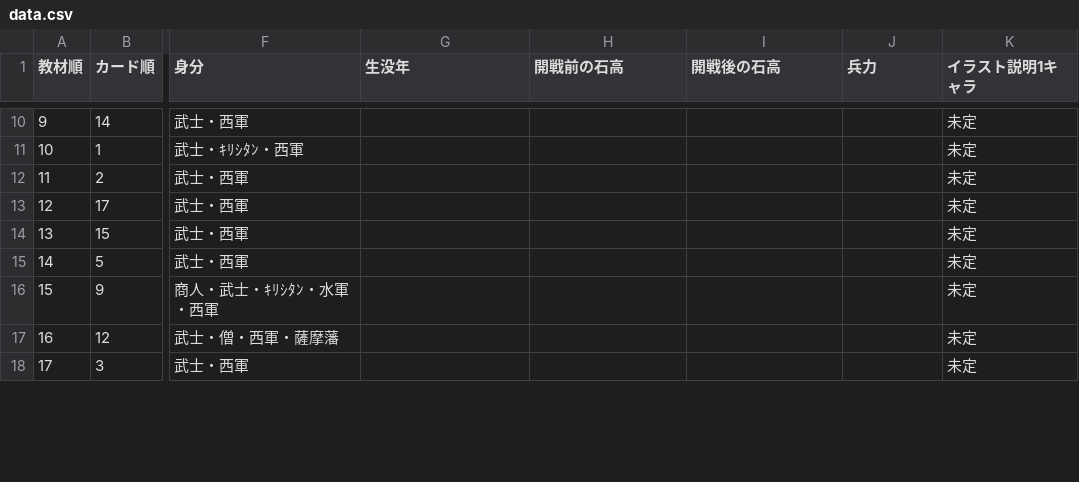
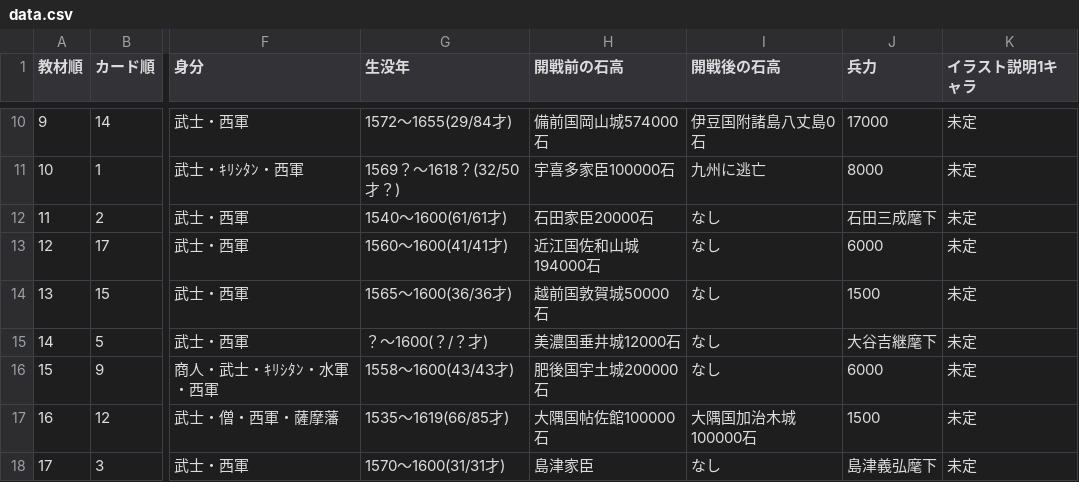
Before and after one commit to project-H-card/textbook, a CSV file: gegw_data/data.csv, drawn as a sheet; only a part is shown, gaps mark what is left out; the diff covers the shown part only; the diff names each change by its address in the sheet, - before the commit and + after, or states it on an @@ line.

```diff
--- a/gegw_data/data.csv
+++ b/gegw_data/data.csv
-G10 (生没年): (empty)
+G10 (生没年): 1572～1655(29/84才)
-H10 (開戦前の石高): (empty)
+H10 (開戦前の石高): 備前国岡山城574000石
-I10 (開戦後の石高): (empty)
+I10 (開戦後の石高): 伊豆国附諸島八丈島0石
-J10 (兵力): (empty)
+J10 (兵力): 17000
-G11 (生没年): (empty)
+G11 (生没年): 1569？～1618？(32/50才？)
-H11 (開戦前の石高): (empty)
+H11 (開戦前の石高): 宇喜多家臣100000石
-I11 (開戦後の石高): (empty)
+I11 (開戦後の石高): 九州に逃亡
-J11 (兵力): (empty)
+J11 (兵力): 8000
-G12 (生没年): (empty)
+G12 (生没年): 1540～1600(61/61才)
-H12 (開戦前の石高): (empty)
+H12 (開戦前の石高): 石田家臣20000石
-I12:I16 (開戦後の石高): (empty)
+I12:I16 (開戦後の石高): なし
-J12 (兵力): (empty)
+J12 (兵力): 石田三成麾下
-G13 (生没年): (empty)
+G13 (生没年): 1560～1600(41/41才)
-H13 (開戦前の石高): (empty)
+H13 (開戦前の石高): 近江国佐和山城194000石
-J13 (兵力): (empty)
+J13 (兵力): 6000
-G14 (生没年): (empty)
+G14 (生没年): 1565～1600(36/36才)
-H14 (開戦前の石高): (empty)
+H14 (開戦前の石高): 越前国敦賀城50000石
-J14 (兵力): (empty)
+J14 (兵力): 1500
-G15 (生没年): (empty)
+G15 (生没年): ？～1600(？/？才)
-H15 (開戦前の石高): (empty)
+H15 (開戦前の石高): 美濃国垂井城12000石
-J15 (兵力): (empty)
+J15 (兵力): 大谷吉継麾下
-G16 (生没年): (empty)
+G16 (生没年): 1558～1600(43/43才)
-H16 (開戦前の石高): (empty)
+H16 (開戦前の石高): 肥後国宇土城200000石
-J16 (兵力): (empty)
+J16 (兵力): 6000
-G17 (生没年): (empty)
+G17 (生没年): 1535～1619(66/85才)
-H17 (開戦前の石高): (empty)
+H17 (開戦前の石高): 大隅国帖佐館100000石
-I17 (開戦後の石高): (empty)
+I17 (開戦後の石高): 大隅国加治木城100000石
-J17 (兵力): (empty)
+J17 (兵力): 1500
-G18 (生没年): (empty)
+G18 (生没年): 1570～1600(31/31才)
-H18 (開戦前の石高): (empty)
+H18 (開戦前の石高): 島津家臣
-I18 (開戦後の石高): (empty)
+I18 (開戦後の石高): なし
-J18 (兵力): (empty)
+J18 (兵力): 島津義弘麾下
```
Also changed, not shown: 100 edited cells elsewhere in this file, 45 other files.
